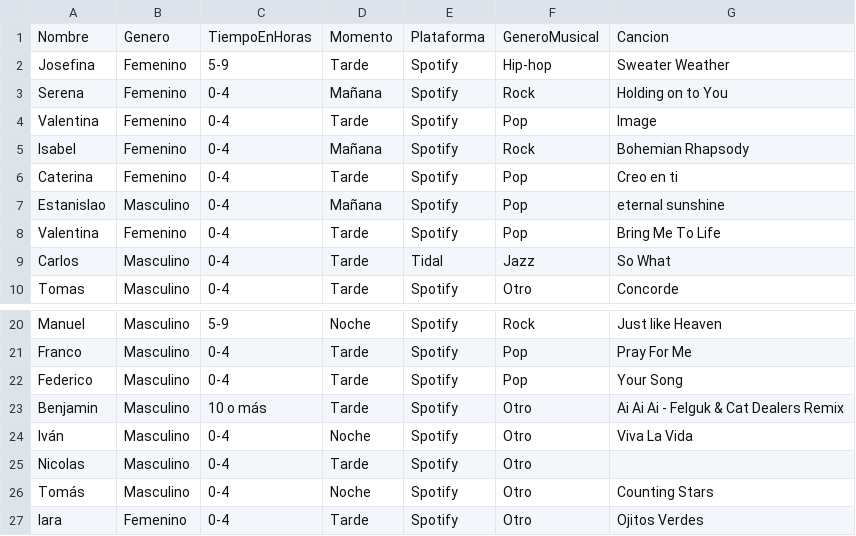
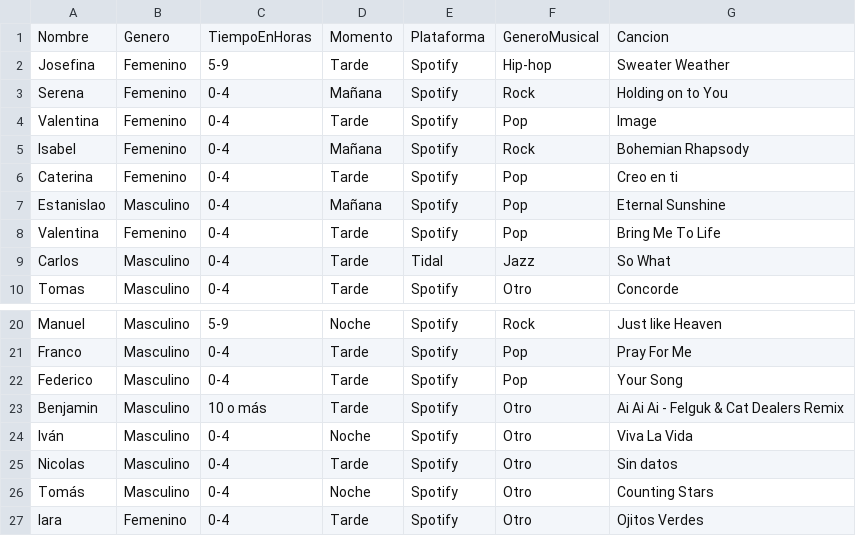
Before and after one commit to seremare9/entrega2_vd, a CSV file: public/data/Proyecto2VD.csv, drawn as a sheet; only a part is shown, gaps mark what is left out.

```diff
--- a/public/data/Proyecto2VD.csv
+++ b/public/data/Proyecto2VD.csv
@@ -6,3 +6,3 @@ Isabel,Femenino,0-4,Mañana,Spotify,Rock ,Bohemian Rhapsody
 Caterina,Femenino,0-4,Tarde,Spotify,Pop,Creo en ti
-Estanislao,Masculino,0-4,Mañana,Spotify,Pop,eternal sunshine
+Estanislao,Masculino,0-4,Mañana,Spotify,Pop,Eternal Sunshine
 Valentina,Femenino,0-4,Tarde,Spotify,Pop,Bring Me To Life
@@ -24,3 +24,3 @@ Benjamin,Masculino,10 o más,Tarde,Spotify,Otro,Ai Ai Ai - Felguk & Cat Dealers
 Iván,Masculino,0-4,Noche,Spotify,Otro,Viva La Vida
-Nicolas,Masculino,0-4,Tarde,Spotify,Otro,
+Nicolas,Masculino,0-4,Tarde,Spotify,Otro, Sin datos
 Tomás,Masculino,0-4,Noche,Spotify,Otro,Counting Stars
```
Also changed, not shown: 2 other files.
